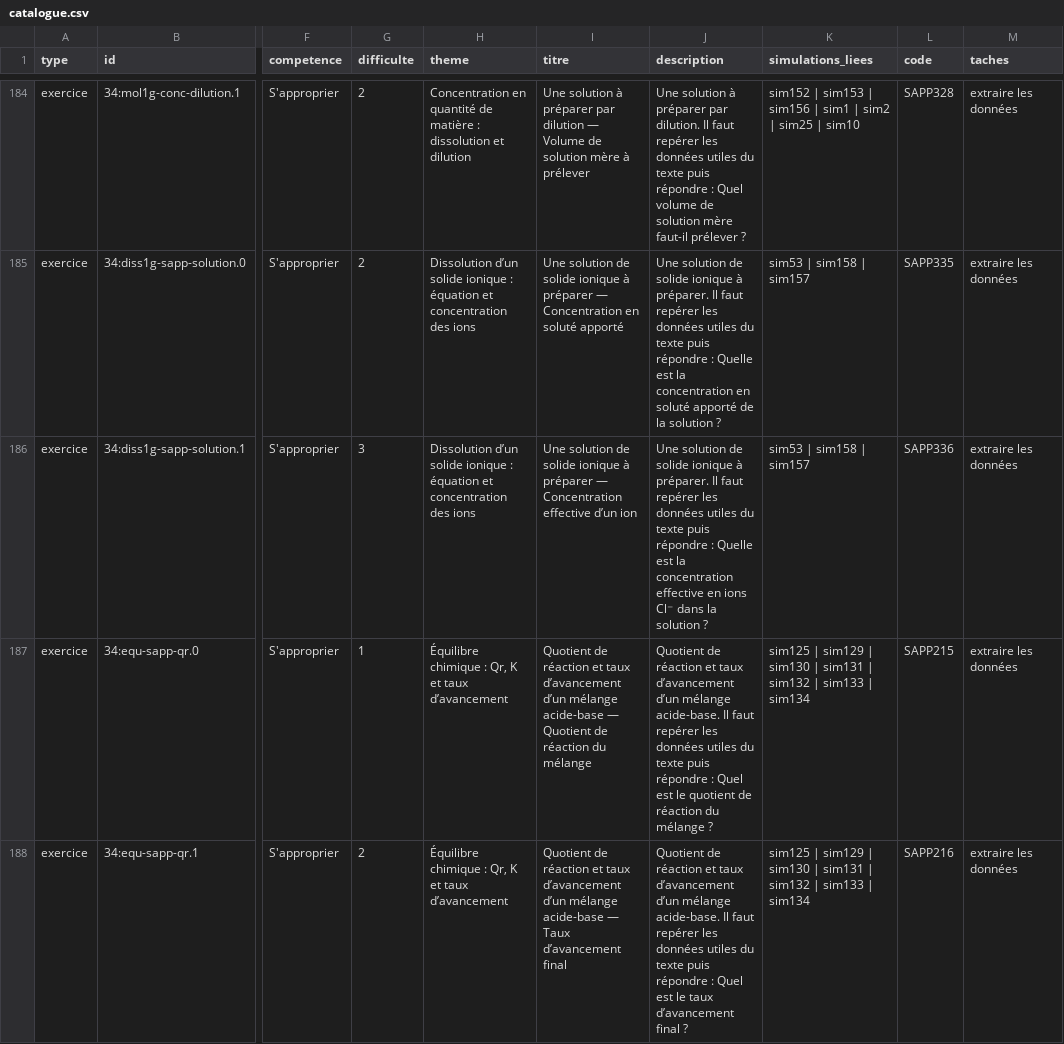
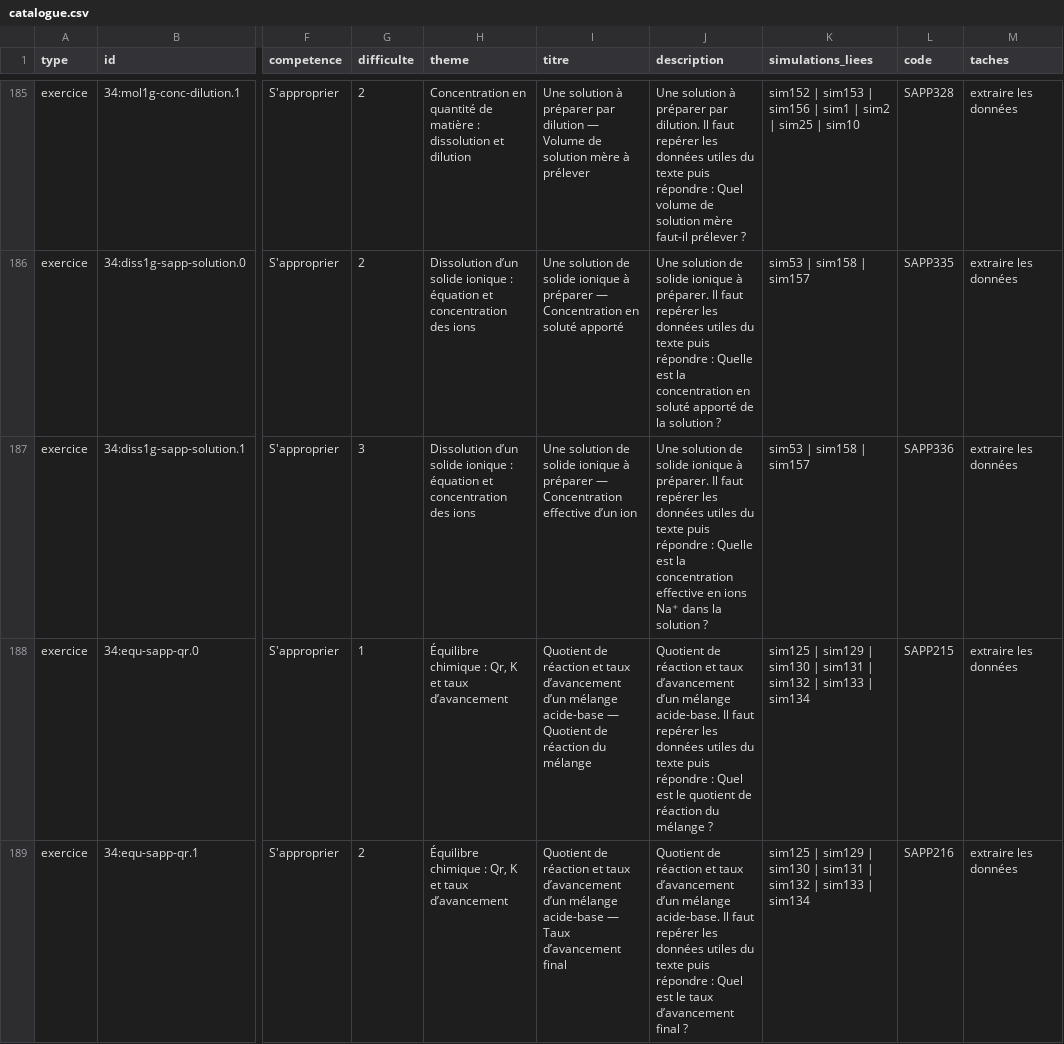
Before and after one commit to nilsprofgrenoble/simulations-chimie, a CSV file: public/catalogue.csv, drawn as a sheet; only a part is shown, gaps mark what is left out; addresses are those after the commit; the diff covers the shown part only; the diff names each change by its address in the sheet, - before the commit and + after, or states it on an @@ line.

```diff
--- a/public/catalogue.csv
+++ b/public/catalogue.csv
-J187 (description): …en ions Cl⁻ dans la…
+J187 (description): …en ions Na⁺ dans la…
```
Also changed, not shown: 10 added rows and 33 edited cells elsewhere in this file, 20 other files.
